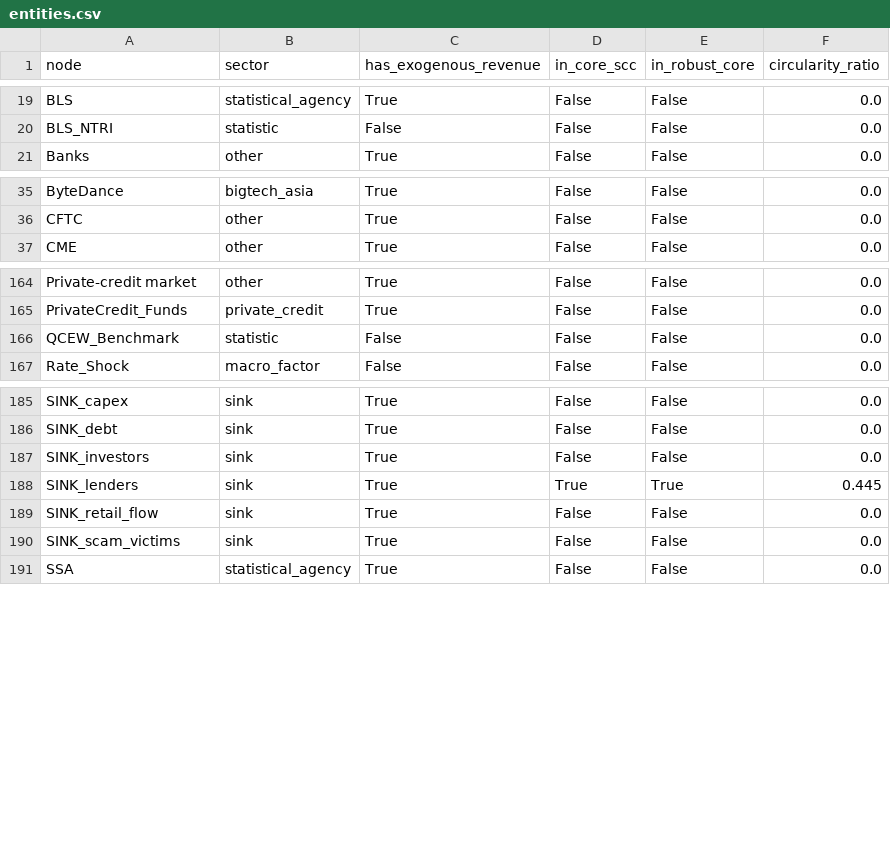
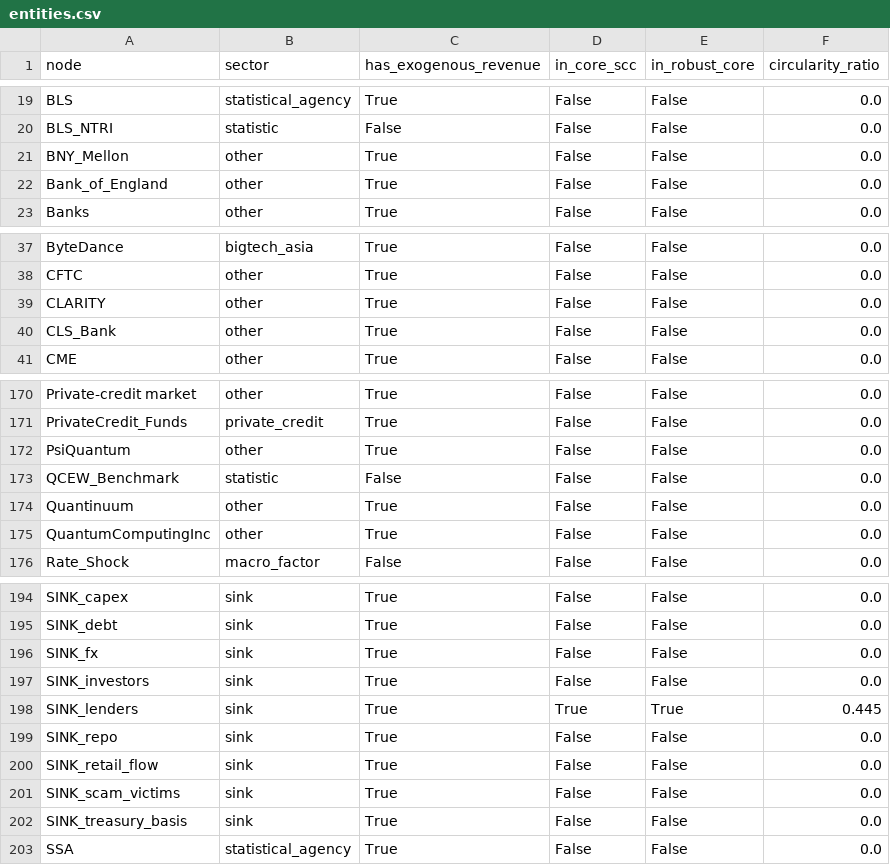
Before and after one commit to pq-cybarg/bubble-map, a CSV file: data/entities.csv, drawn as a sheet; only a part is shown, gaps mark what is left out; the diff covers the shown part only; the diff names each change by its address in the sheet, - before the commit and + after, or states it on an @@ line.

```diff
--- a/data/entities.csv
+++ b/data/entities.csv
+row 21: BNY_Mellon | other | True | False | False | 0.0
+row 22: Bank_of_England | other | True | False | False | 0.0
+row 39: CLARITY | other | True | False | False | 0.0
+row 40: CLS_Bank | other | True | False | False | 0.0
+row 172: PsiQuantum | other | True | False | False | 0.0
+row 174: Quantinuum | other | True | False | False | 0.0
+row 175: QuantumComputingInc | other | True | False | False | 0.0
+row 196: SINK_fx | sink | True | False | False | 0.0
+row 199: SINK_repo | sink | True | False | False | 0.0
+row 202: SINK_treasury_basis | sink | True | False | False | 0.0
```
Also changed, not shown: 5 added rows and 1 edited cell elsewhere in this file, data/edges.csv, 16 other files.
